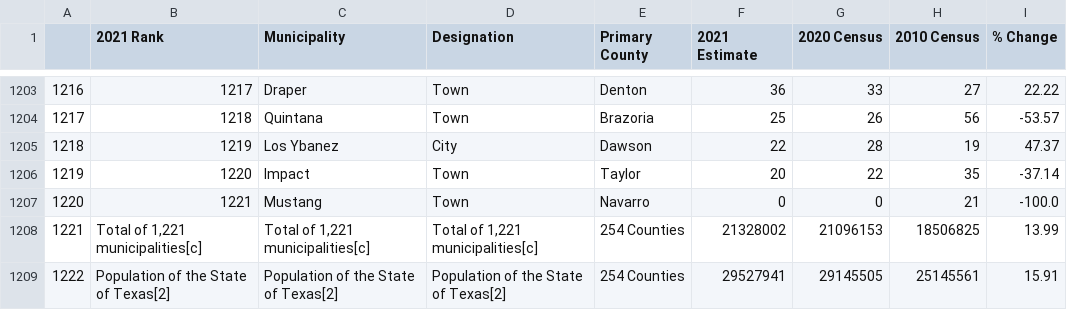
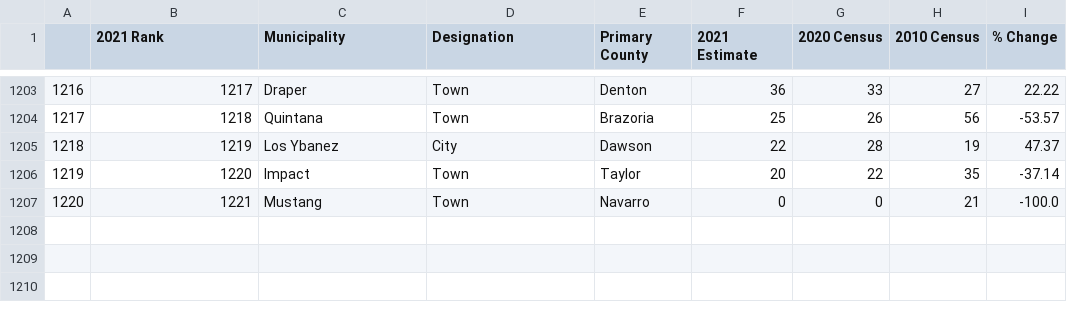
Before and after one commit to ZacharySoo01/I310D_DataCuration-Analysis, a CSV file: WikiTxCitiesPopulationFinal.csv, drawn as a sheet; only a part is shown, gaps mark what is left out.

Commit message:
UPDATE | Last updated: 2/20/23, clean data

```diff
--- a/WikiTxCitiesPopulationFinal.csv
+++ b/WikiTxCitiesPopulationFinal.csv
@@ -1207,3 +1207 @@
 1220,1221,Mustang,Town,Navarro,0,0,21,-100.0
-1221,"Total of 1,221 municipalities[c]","Total of 1,221 municipalities[c]","Total of 1,221 municipalities[c]",254 Counties,21328002,21096153,18506825,13.99
-1222,Population of the State of Texas[2],Population of the State of Texas[2],Population of the State of Texas[2],254 Counties,29527941,29145505,25145561,15.91
```
